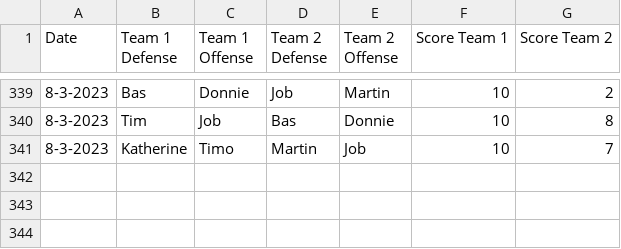
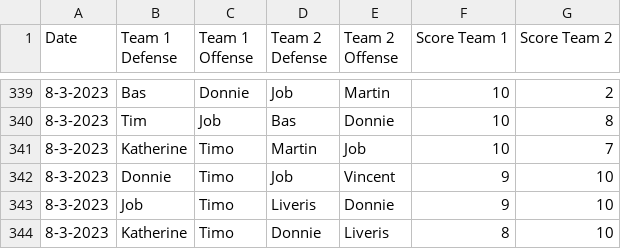
Before and after one commit to BartvonMeijenfeldt/fussball_rankings, a CSV file: results_table_football.csv, drawn as a sheet; only a part is shown, gaps mark what is left out.

```diff
--- a/results_table_football.csv
+++ b/results_table_football.csv
@@ -341 +341,4 @@ Date,Team 1 Defense,Team 1 Offense,Team 2 Defense,Team 2 Offense,Score Team 1,Sc
 8-3-2023,Katherine,Timo,Martin,Job,10,7
+8-3-2023,Donnie,Timo,Job,Vincent,9,10
+8-3-2023,Job,Timo,Liveris,Donnie,9,10
+8-3-2023,Katherine,Timo,Donnie,Liveris,8,10
```
Also changed, not shown: beta_ratings.csv, calculations.csv, 1 other file.
